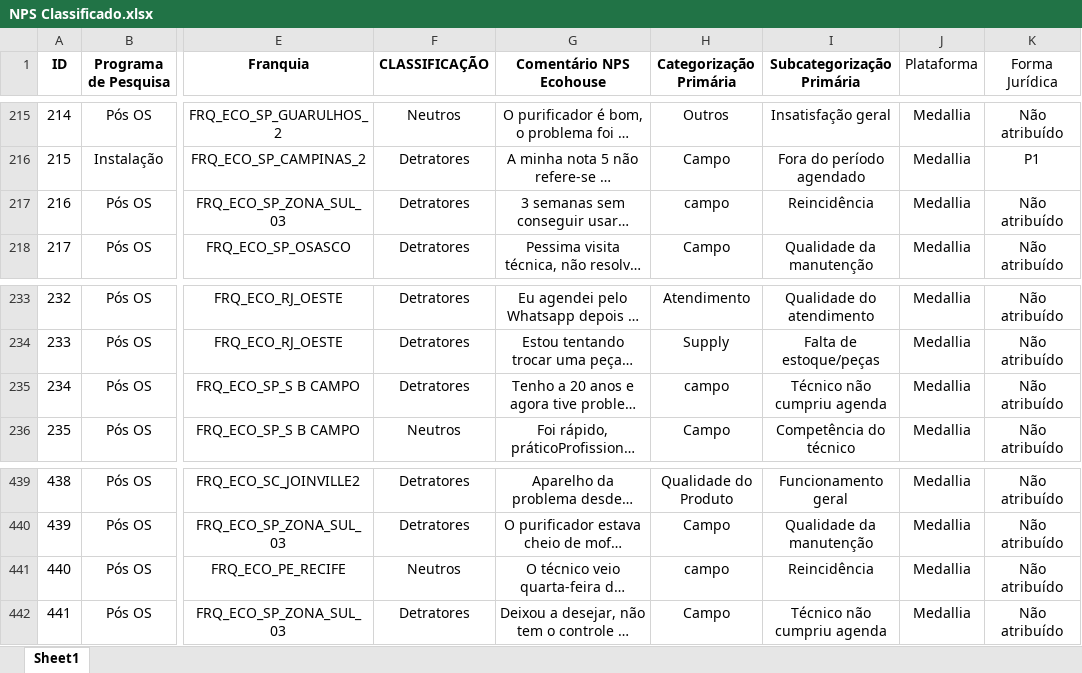
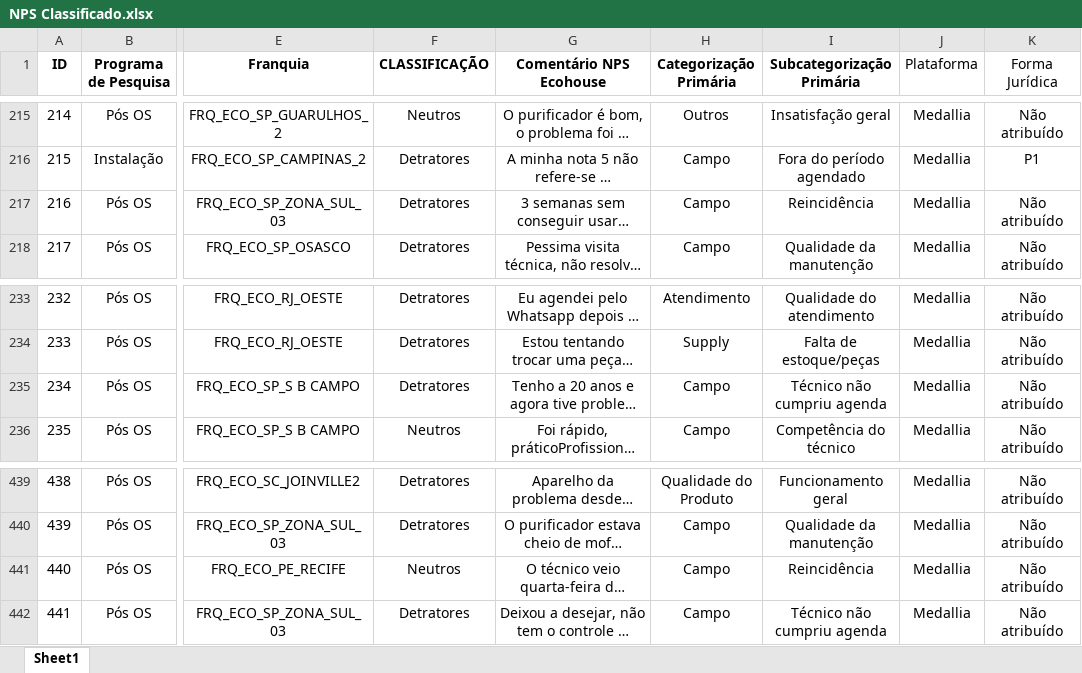
Before and after one commit to eduardacjr/NPSMedalliaequaltricsculligan, an Excel workbook: NPS Classificado.xlsx, sheet Sheet1, drawn as a sheet; only a part is shown, gaps mark what is left out; long unchanged cells end in …; values as stored, in another font and other column widths than the file's, no borders; the diff names each change by its address in the sheet, - before the commit and + after, or states it on an @@ line.

```diff
--- a/NPS Classificado.xlsx (sheet Sheet1)
+++ b/NPS Classificado.xlsx (sheet Sheet1)
-H217 (Categorização Primária): campo
+H217 (Categorização Primária): Campo
-H235 (Categorização Primária): campo
+H235 (Categorização Primária): Campo
-H441 (Categorização Primária): campo
+H441 (Categorização Primária): Campo
```
Also changed, not shown: 1 other file.
